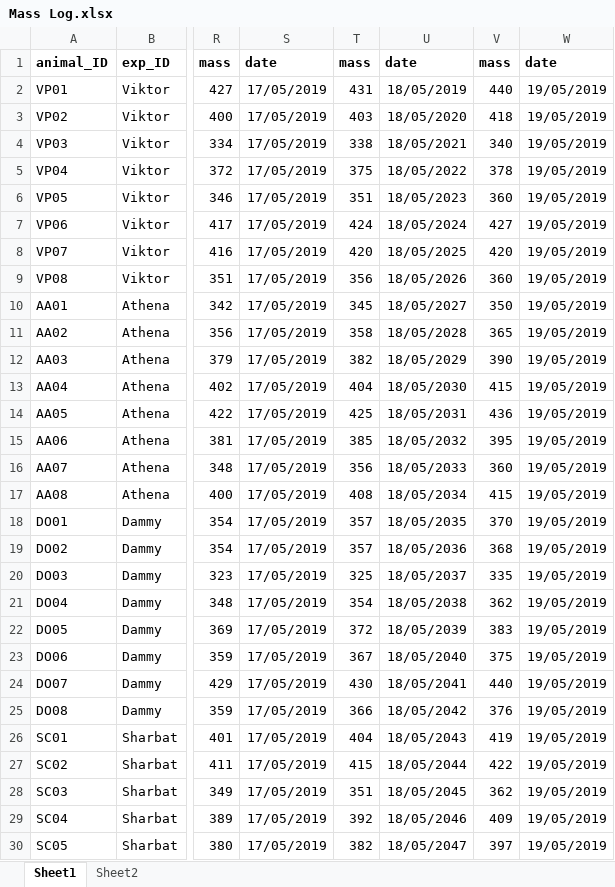
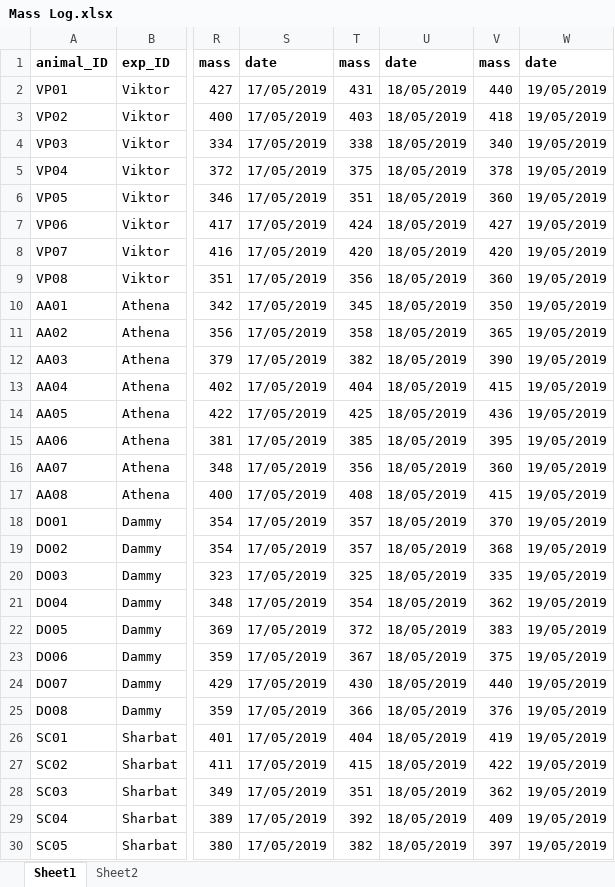
Before and after one commit to viktorpm/shiny-performance-tracking, an Excel workbook: training_and_watering_visual/Mass Log.xlsx, sheet Sheet1, drawn as a sheet; only a part is shown, gaps mark what is left out; values as stored, in another font and other column widths than the file's, no borders; charts and pictures not drawn; the diff covers the shown part only; the diff names each change by its address in the sheet, - before the commit and + after, or states it on an @@ line.

```diff
--- a/training_and_watering_visual/Mass Log.xlsx (sheet Sheet1)
+++ b/training_and_watering_visual/Mass Log.xlsx (sheet Sheet1)
-U3: 18/05/2020
+U3: 18/05/2019
-U4: 18/05/2021
+U4: 18/05/2019
-U5: 18/05/2022
+U5: 18/05/2019
-U6: 18/05/2023
+U6: 18/05/2019
-U7: 18/05/2024
+U7: 18/05/2019
-U8: 18/05/2025
+U8: 18/05/2019
-U9: 18/05/2026
+U9: 18/05/2019
-U10: 18/05/2027
+U10: 18/05/2019
-U11: 18/05/2028
+U11: 18/05/2019
-U12: 18/05/2029
+U12: 18/05/2019
-U13: 18/05/2030
+U13: 18/05/2019
-U14: 18/05/2031
+U14: 18/05/2019
-U15: 18/05/2032
+U15: 18/05/2019
-U16: 18/05/2033
+U16: 18/05/2019
-U17: 18/05/2034
+U17: 18/05/2019
-U18: 18/05/2035
+U18: 18/05/2019
-U19: 18/05/2036
+U19: 18/05/2019
-U20: 18/05/2037
+U20: 18/05/2019
-U21: 18/05/2038
+U21: 18/05/2019
-U22: 18/05/2039
+U22: 18/05/2019
-U23: 18/05/2040
+U23: 18/05/2019
-U24: 18/05/2041
+U24: 18/05/2019
-U25: 18/05/2042
+U25: 18/05/2019
-U26: 18/05/2043
+U26: 18/05/2019
-U27: 18/05/2044
+U27: 18/05/2019
-U28: 18/05/2045
+U28: 18/05/2019
-U29: 18/05/2046
+U29: 18/05/2019
-U30: 18/05/2047
+U30: 18/05/2019
```
Also changed, not shown: 1 edited cell elsewhere in this sheet, training_and_watering_visual/Water Log.xlsx, 1 other file.
